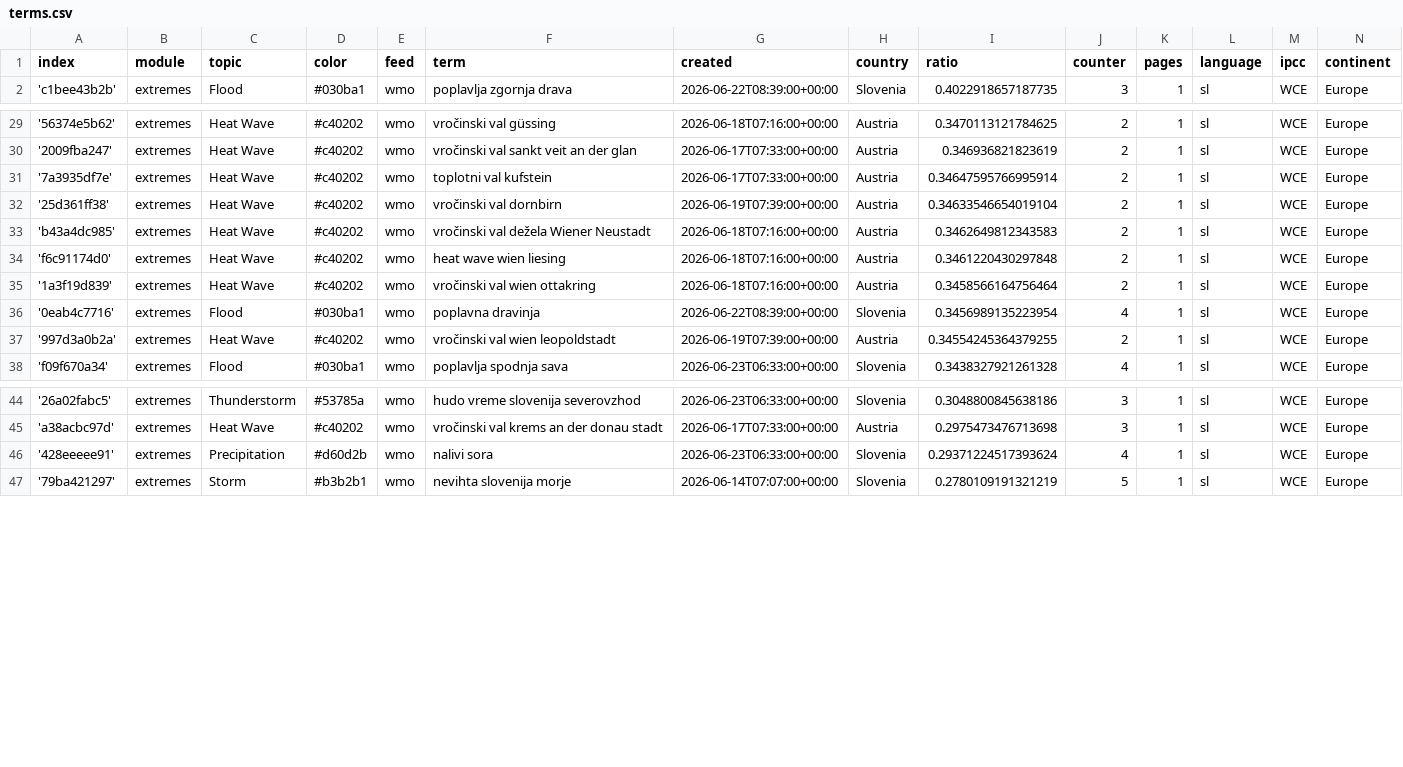
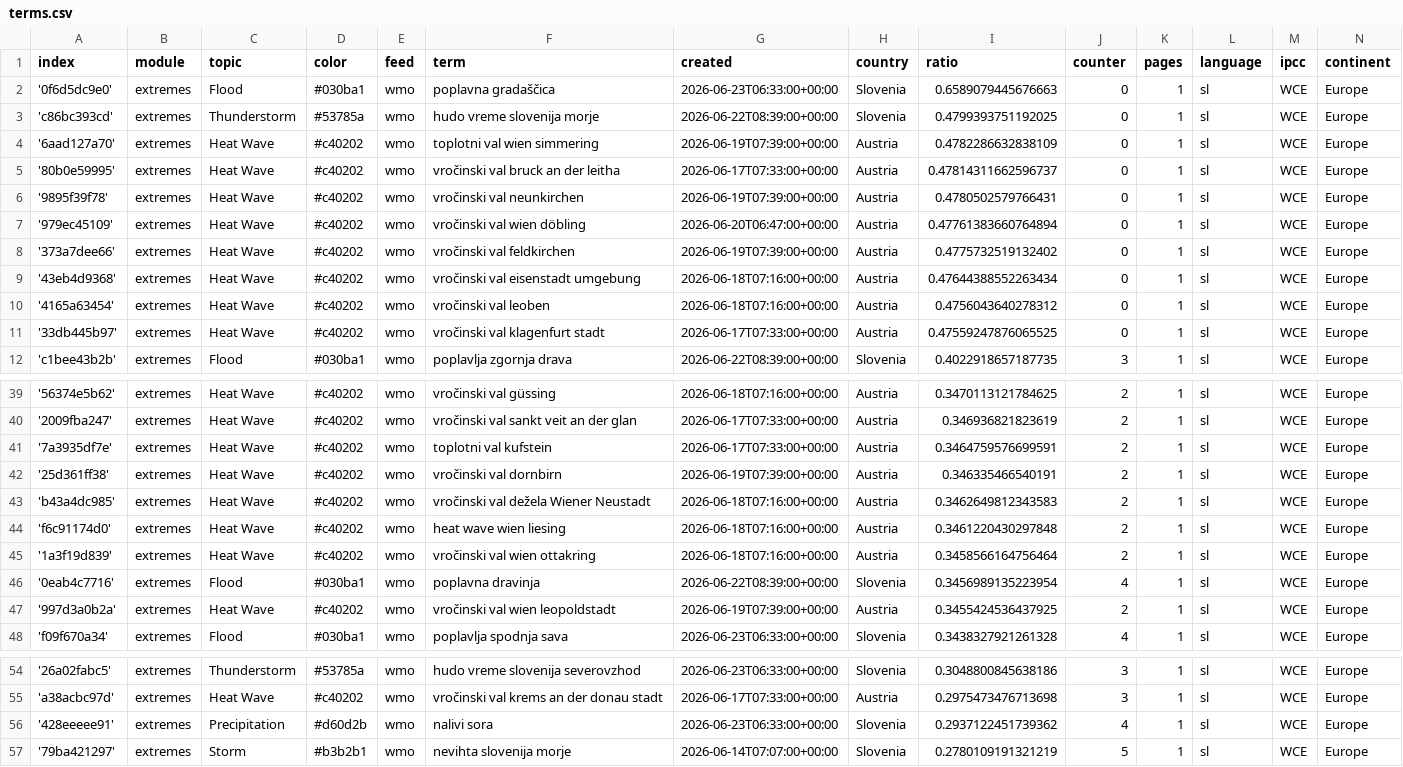
Before and after one commit to alime78-news/slowenienExtremes, a CSV file: terms.csv, drawn as a sheet; only a part is shown, gaps mark what is left out.

Commit message:
Commit from GitHub Actions (import:0.0)

```diff
--- a/terms.csv
+++ b/terms.csv
@@ -1,2 +1,12 @@
 index,module,topic,color,feed,term,created,country,ratio,counter,pages,language,ipcc,continent
+'0f6d5dc9e0',extremes,Flood,#030ba1,wmo,poplavna gradaščica,2026-06-23T06:33:00+00:00,Slovenia,0.6589079445676663,0,1,sl,WCE,Europe
+'c86bc393cd',extremes,Thunderstorm,#53785a,wmo,hudo vreme slovenija morje,2026-06-22T08:39:00+00:00,Slovenia,0.4799393751192025,0,1,sl,WCE,Europe
+'6aad127a70',extremes,Heat Wave,#c40202,wmo,toplotni val wien simmering,2026-06-19T07:39:00+00:00,Austria,0.4782286632838109,0,1,sl,WCE,Europe
+'80b0e59995',extremes,Heat Wave,#c40202,wmo,vročinski val bruck an der leitha,2026-06-17T07:33:00+00:00,Austria,0.47814311662596737,0,1,sl,WCE,Europe
+'9895f39f78',extremes,Heat Wave,#c40202,wmo,vročinski val neunkirchen,2026-06-19T07:39:00+00:00,Austria,0.4780502579766431,0,1,sl,WCE,Europe
+'979ec45109',extremes,Heat Wave,#c40202,wmo,vročinski val wien döbling,2026-06-20T06:47:00+00:00,Austria,0.47761383660764894,0,1,sl,WCE,Europe
+'373a7dee66',extremes,Heat Wave,#c40202,wmo,vročinski val feldkirchen,2026-06-19T07:39:00+00:00,Austria,0.4775732519132402,0,1,sl,WCE,Europe
+'43eb4d9368',extremes,Heat Wave,#c40202,wmo,vročinski val eisenstadt umgebung,2026-06-18T07:16:00+00:00,Austria,0.47644388552263434,0,1,sl,WCE,Europe
+'4165a63454',extremes,Heat Wave,#c40202,wmo,vročinski val leoben,2026-06-18T07:16:00+00:00,Austria,0.4756043640278312,0,1,sl,WCE,Europe
+'33db445b97',extremes,Heat Wave,#c40202,wmo,vročinski val klagenfurt stadt,2026-06-17T07:33:00+00:00,Austria,0.47559247876065525,0,1,sl,WCE,Europe
 'c1bee43b2b',extremes,Flood,#030ba1,wmo,poplavlja zgornja drava,2026-06-22T08:39:00+00:00,Slovenia,0.4022918657187735,3,1,sl,WCE,Europe
@@ -30,4 +40,4 @@ index,module,topic,color,feed,term,created,country,ratio,counter,pages,language,
 '2009fba247',extremes,Heat Wave,#c40202,wmo,vročinski val sankt veit an der glan,2026-06-17T07:33:00+00:00,Austria,0.346936821823619,2,1,sl,WCE,Europe
-'7a3935df7e',extremes,Heat Wave,#c40202,wmo,toplotni val kufstein,2026-06-17T07:33:00+00:00,Austria,0.34647595766995914,2,1,sl,WCE,Europe
-'25d361ff38',extremes,Heat Wave,#c40202,wmo,vročinski val dornbirn,2026-06-19T07:39:00+00:00,Austria,0.34633546654019104,2,1,sl,WCE,Europe
+'7a3935df7e',extremes,Heat Wave,#c40202,wmo,toplotni val kufstein,2026-06-17T07:33:00+00:00,Austria,0.3464759576699591,2,1,sl,WCE,Europe
+'25d361ff38',extremes,Heat Wave,#c40202,wmo,vročinski val dornbirn,2026-06-19T07:39:00+00:00,Austria,0.346335466540191,2,1,sl,WCE,Europe
 'b43a4dc985',extremes,Heat Wave,#c40202,wmo,vročinski val dežela Wiener Neustadt,2026-06-18T07:16:00+00:00,Austria,0.3462649812343583,2,1,sl,WCE,Europe
@@ -36,3 +46,3 @@ index,module,topic,color,feed,term,created,country,ratio,counter,pages,language,
 '0eab4c7716',extremes,Flood,#030ba1,wmo,poplavna dravinja,2026-06-22T08:39:00+00:00,Slovenia,0.3456989135223954,4,1,sl,WCE,Europe
-'997d3a0b2a',extremes,Heat Wave,#c40202,wmo,vročinski val wien leopoldstadt,2026-06-19T07:39:00+00:00,Austria,0.34554245364379255,2,1,sl,WCE,Europe
+'997d3a0b2a',extremes,Heat Wave,#c40202,wmo,vročinski val wien leopoldstadt,2026-06-19T07:39:00+00:00,Austria,0.3455424536437925,2,1,sl,WCE,Europe
 'f09f670a34',extremes,Flood,#030ba1,wmo,poplavlja spodnja sava,2026-06-23T06:33:00+00:00,Slovenia,0.3438327921261328,4,1,sl,WCE,Europe
@@ -45,3 +55,3 @@ index,module,topic,color,feed,term,created,country,ratio,counter,pages,language,
 'a38acbc97d',extremes,Heat Wave,#c40202,wmo,vročinski val krems an der donau stadt,2026-06-17T07:33:00+00:00,Austria,0.2975473476713698,3,1,sl,WCE,Europe
-'428eeeee91',extremes,Precipitation,#d60d2b,wmo,nalivi sora,2026-06-23T06:33:00+00:00,Slovenia,0.29371224517393624,4,1,sl,WCE,Europe
+'428eeeee91',extremes,Precipitation,#d60d2b,wmo,nalivi sora,2026-06-23T06:33:00+00:00,Slovenia,0.2937122451739362,4,1,sl,WCE,Europe
 '79ba421297',extremes,Storm,#b3b2b1,wmo,nevihta slovenija morje,2026-06-14T07:07:00+00:00,Slovenia,0.2780109191321219,5,1,sl,WCE,Europe
```
